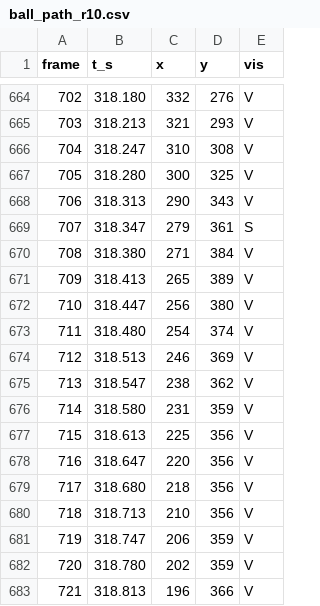
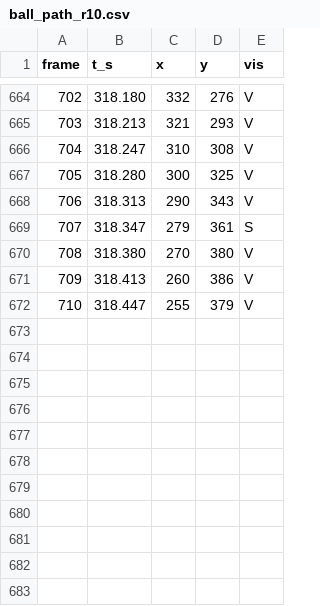
Before and after one commit to chad-murphy-data/pickleball, a CSV file: data/vision/ball_path_r10.csv, drawn as a sheet; only a part is shown, gaps mark what is left out.

```diff
--- a/data/vision/ball_path_r10.csv
+++ b/data/vision/ball_path_r10.csv
@@ -669,15 +669,4 @@ frame,t_s,x,y,vis
 707,318.347,279,361,S
-708,318.380,271,384,V
-709,318.413,265,389,V
-710,318.447,256,380,V
-711,318.480,254,374,V
-712,318.513,246,369,V
-713,318.547,238,362,V
-714,318.580,231,359,V
-715,318.613,225,356,V
-716,318.647,220,356,V
-717,318.680,218,356,V
-718,318.713,210,356,V
-719,318.747,206,359,V
-720,318.780,202,359,V
-721,318.813,196,366,V
+708,318.380,270,380,V
+709,318.413,260,386,V
+710,318.447,255,379,V
```
Also changed, not shown: 4 other files.
